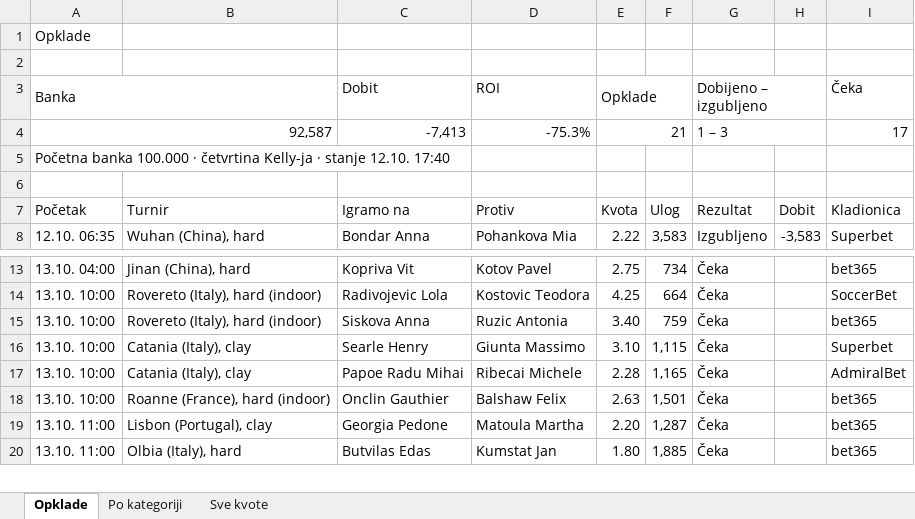
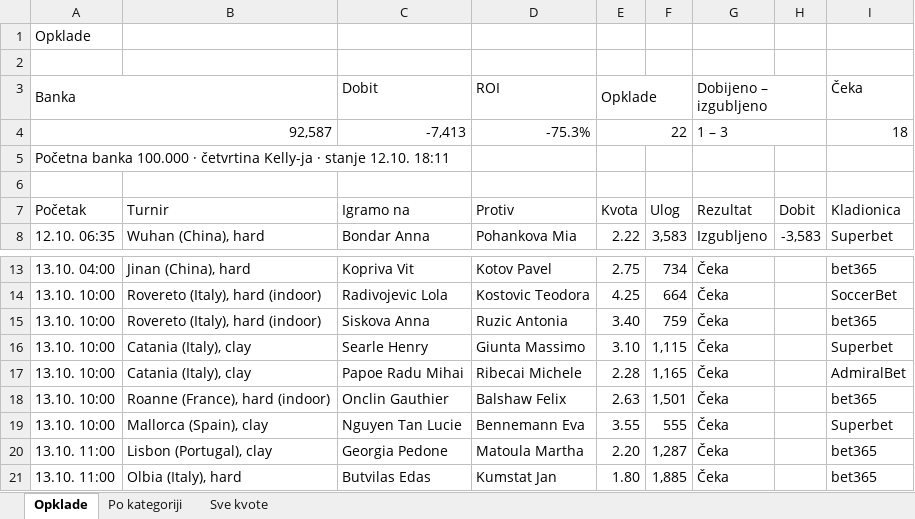
Before and after one commit to andreja69420/pantasocial, an Excel workbook: research/tennis-ml/paper/opklade.xlsx, sheet Opklade, drawn as a sheet; only a part is shown, gaps mark what is left out; values as stored, in another font and other column widths than the file's, no cell formats; the diff names each change by its address in the sheet, - before the commit and + after, or states it on an @@ line.

```diff
--- a/research/tennis-ml/paper/opklade.xlsx (sheet Opklade)
+++ b/research/tennis-ml/paper/opklade.xlsx (sheet Opklade)
-E4 (Opklade): 21
+E4 (Opklade): 22
-I4 (Čeka): 17
+I4 (Čeka): 18
-A5 (Banka): …stanje 12.10. 17:40
+A5 (Banka): …stanje 12.10. 18:11
+row 19: 13.10. 10:00 | Mallorca (Spain), clay | Nguyen Tan Lucie | Bennemann Eva | 3.55 | 555 | Čeka |  | Superbet
```
Also changed, not shown: sheet Sve kvote, sheet Po kategoriji, cell formats, 1 other file.
